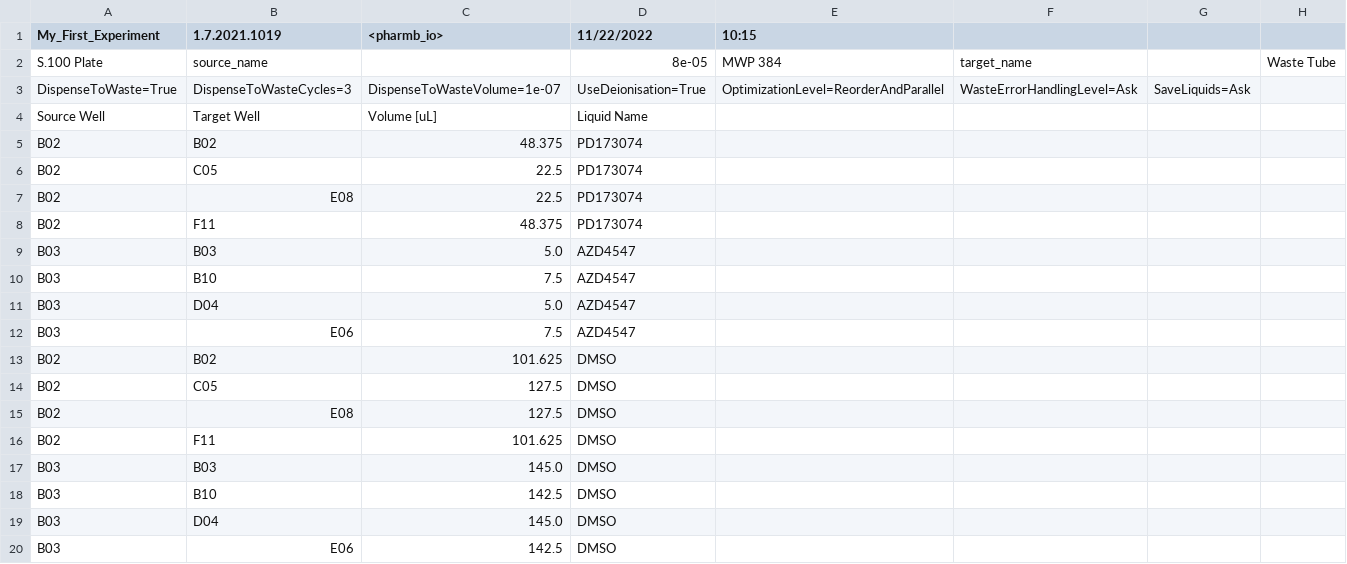
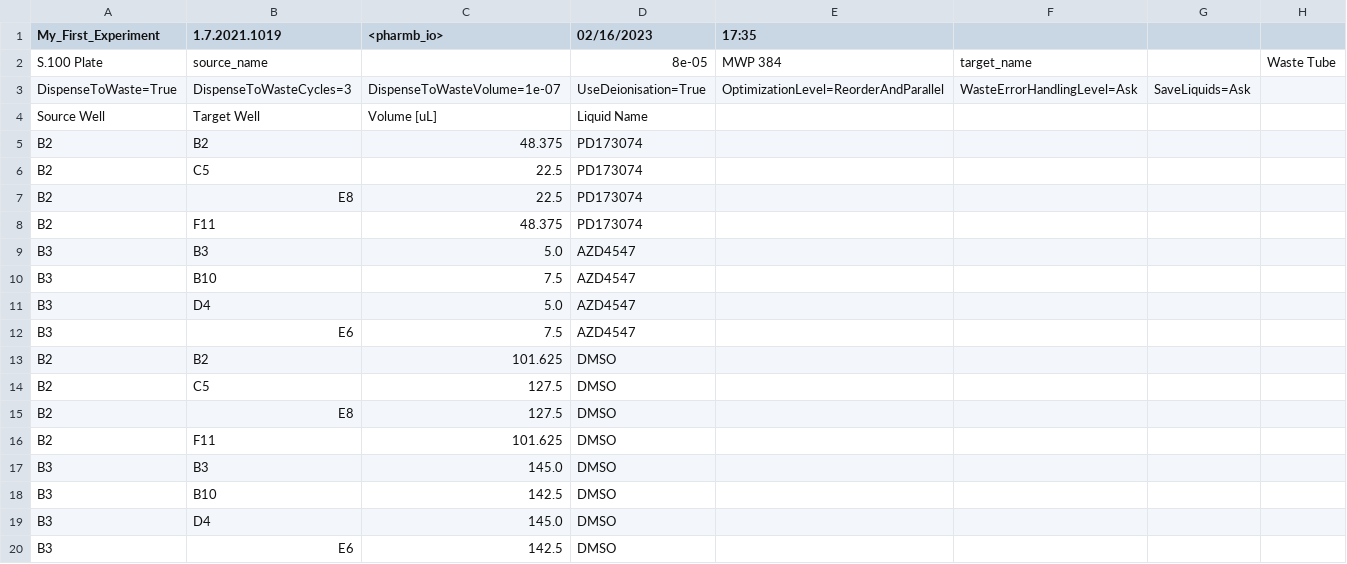
Before and after one commit to pharmbio/plaid, a CSV file: utilities/my_idot_example.csv, drawn as a sheet; the diff names each change by its address in the sheet, - before the commit and + after, or states it on an @@ line.

```diff
--- a/utilities/my_idot_example.csv
+++ b/utilities/my_idot_example.csv
-D1: 11/22/2022
+D1: 02/16/2023
-E1: 10:15
+E1: 17:35
-A5:A8 (My_First_Experiment): B02
+A5:A8 (My_First_Experiment): B2
-B5 (1.7.2021.1019): B02
+B5 (1.7.2021.1019): B2
-B6 (1.7.2021.1019): C05
+B6 (1.7.2021.1019): C5
-B7 (1.7.2021.1019): E08
+B7 (1.7.2021.1019): E8
-A9:A12 (My_First_Experiment): B03
+A9:A12 (My_First_Experiment): B3
-B9 (1.7.2021.1019): B03
+B9 (1.7.2021.1019): B3
-B11 (1.7.2021.1019): D04
+B11 (1.7.2021.1019): D4
-B12 (1.7.2021.1019): E06
+B12 (1.7.2021.1019): E6
-A13:A16 (My_First_Experiment): B02
+A13:A16 (My_First_Experiment): B2
-B13 (1.7.2021.1019): B02
+B13 (1.7.2021.1019): B2
-B14 (1.7.2021.1019): C05
+B14 (1.7.2021.1019): C5
-B15 (1.7.2021.1019): E08
+B15 (1.7.2021.1019): E8
-A17:A20 (My_First_Experiment): B03
+A17:A20 (My_First_Experiment): B3
-B17 (1.7.2021.1019): B03
+B17 (1.7.2021.1019): B3
-B19 (1.7.2021.1019): D04
+B19 (1.7.2021.1019): D4
-B20 (1.7.2021.1019): E06
+B20 (1.7.2021.1019): E6
```
Also changed, not shown: 1 other file.
